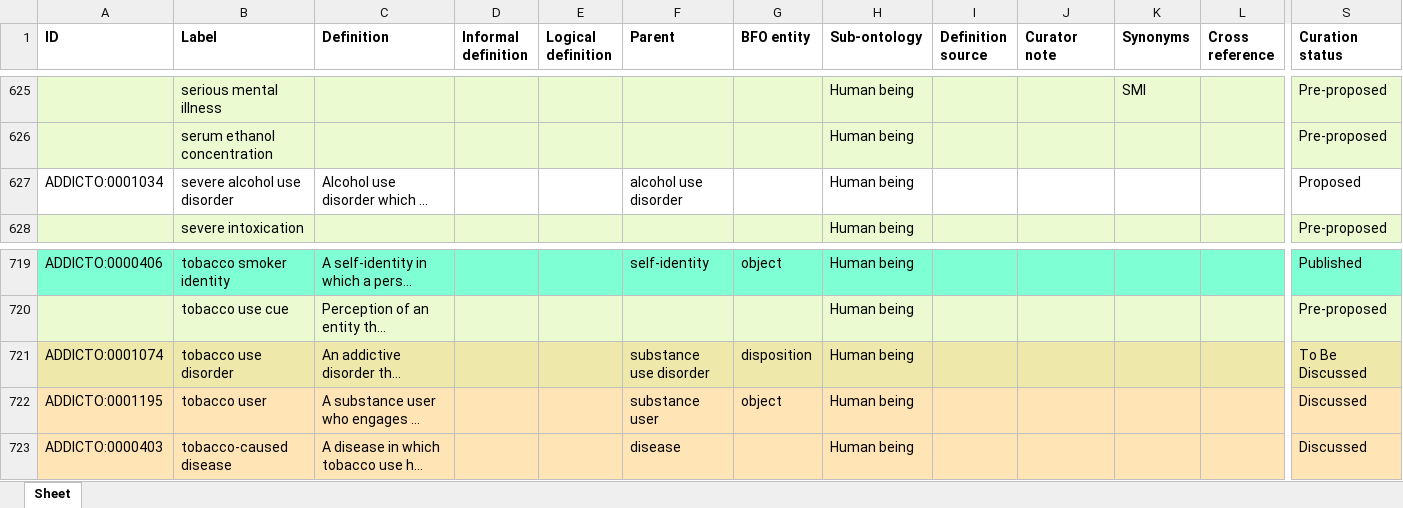
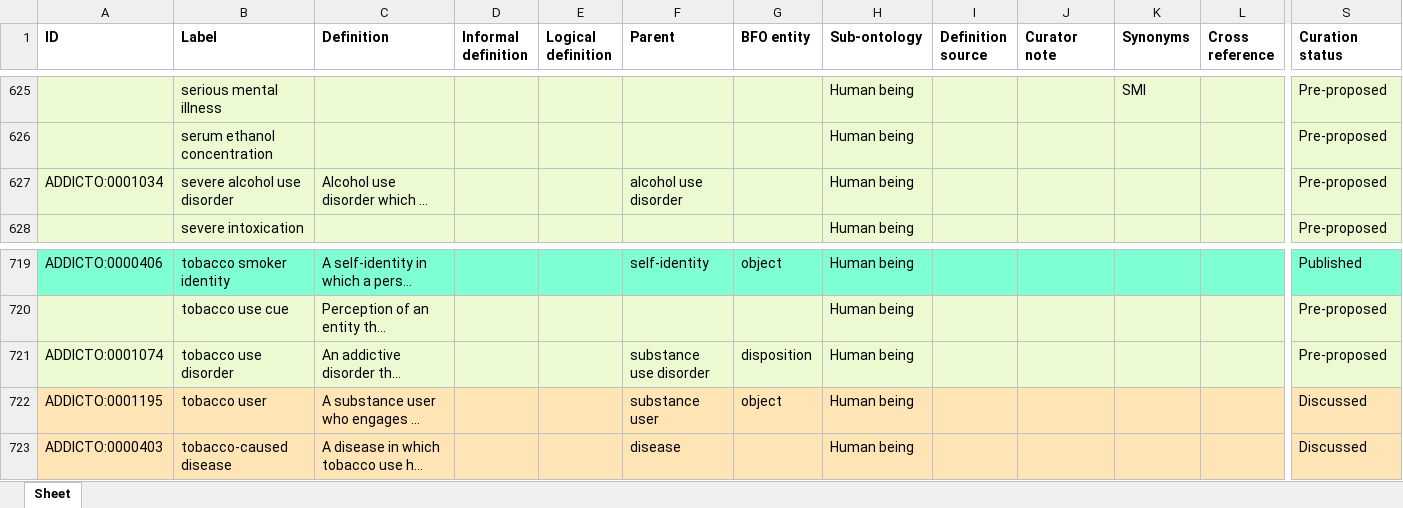
Before and after one commit to b-gehrke/addiction-ontology, an Excel workbook: inputs/AddictO_Human-being_Defs.xlsx, sheet Sheet, drawn as a sheet; only a part is shown, gaps mark what is left out; long unchanged cells end in …; values as stored, in another font and other column widths than the file's, no borders; the diff covers the shown part only; the diff names each change by its address in the sheet, - before the commit and + after, or states it on an @@ line.

Commit message:
Updating AddictO_Human-being_Defs.xlsx
Set terms to Pre-proposed

```diff
--- a/inputs/AddictO_Human-being_Defs.xlsx (sheet Sheet)
+++ b/inputs/AddictO_Human-being_Defs.xlsx (sheet Sheet)
-A627:S627 fill: none
+A627:S627 fill: #EBFAD0
-S627 (Curation status): Proposed
+S627 (Curation status): Pre-proposed
-A721:S721 fill: #EEE8AA
+A721:S721 fill: #EBFAD0
-S721 (Curation status): To Be Discussed
+S721 (Curation status): Pre-proposed
```
Also changed, not shown: cell formats elsewhere in this sheet.
